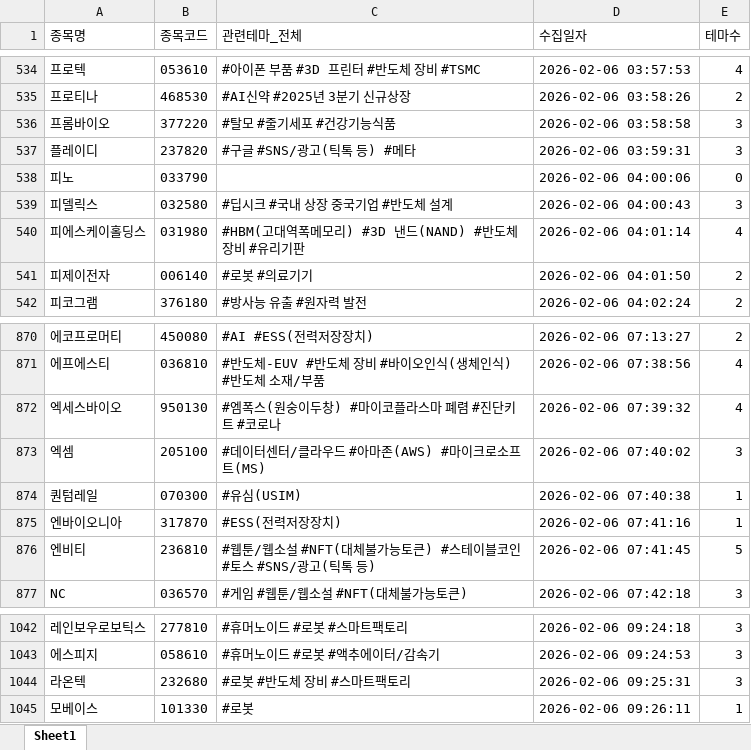
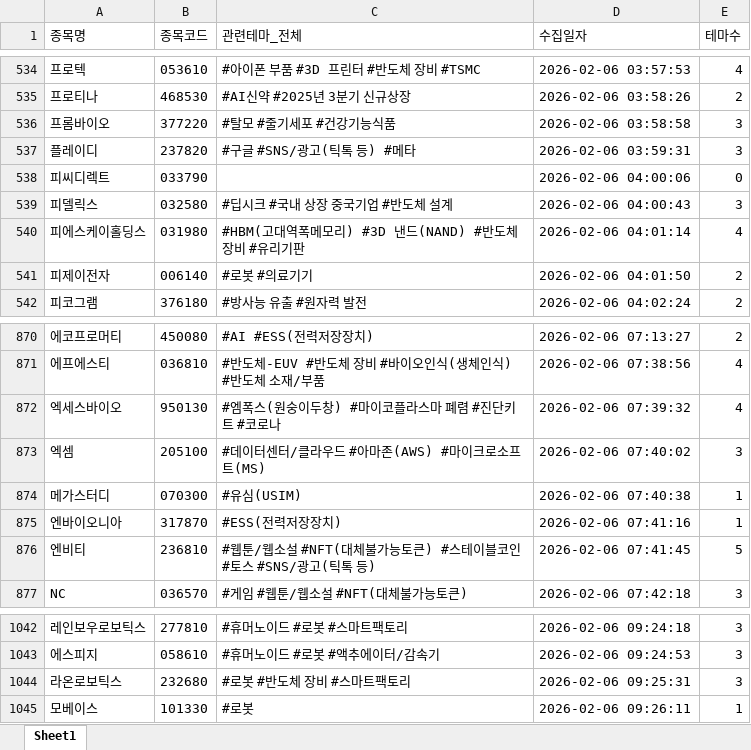
Before and after one commit to office4867-boop/Sang1000-bot, an Excel workbook: 시그널뷰_관련테마.xlsx, sheet Sheet1, drawn as a sheet; only a part is shown, gaps mark what is left out; values as stored, in another font and other column widths than the file's, no borders; the diff names each change by its address in the sheet, - before the commit and + after, or states it on an @@ line.

```diff
--- a/시그널뷰_관련테마.xlsx (sheet Sheet1)
+++ b/시그널뷰_관련테마.xlsx (sheet Sheet1)
-A538 (종목명): 피노
+A538 (종목명): 피씨디렉트
-A874 (종목명): 퀀텀레일
+A874 (종목명): 메가스터디
-A1044 (종목명): 라온텍
+A1044 (종목명): 라온로보틱스
```
Also changed, not shown: 시그널뷰_기업개요.xlsx, 시그널뷰_테마별 기업개요.xlsx, 6 other files.
